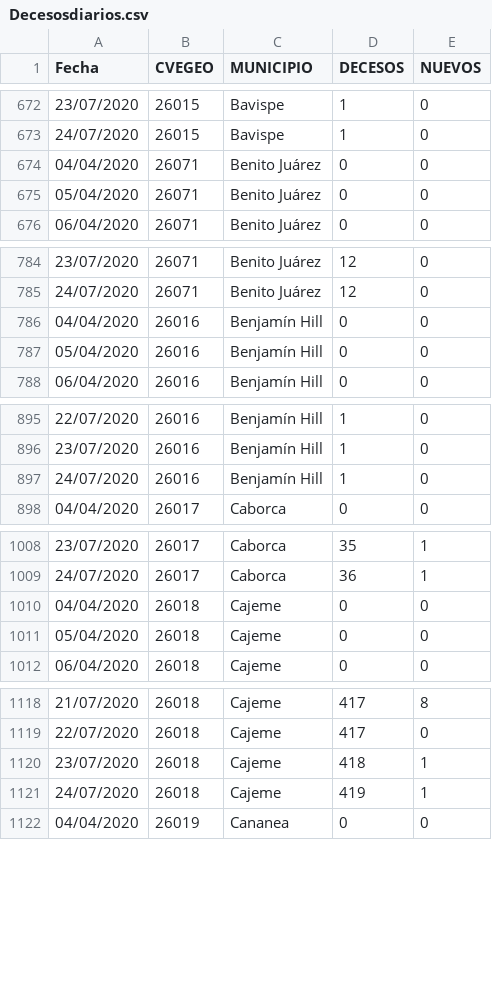
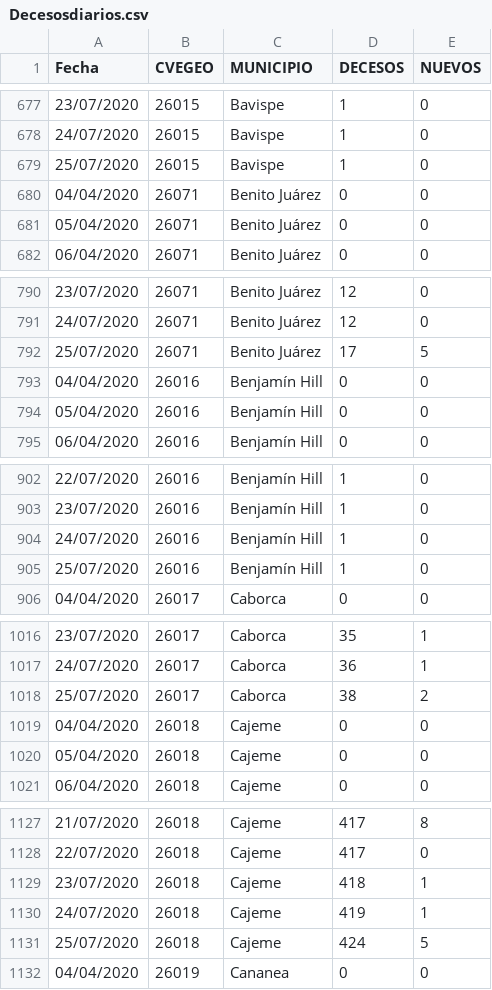
Before and after one commit to dogomoreno/Covid19-Sonora-Municipios, a CSV file: Decesosdiarios.csv, drawn as a sheet; only a part is shown, gaps mark what is left out; the diff covers the shown part only; the diff names each change by its address in the sheet, - before the commit and + after, or states it on an @@ line.

```diff
--- a/Decesosdiarios.csv
+++ b/Decesosdiarios.csv
+row 679: 25/07/2020 | 26015 | Bavispe | 1 | 0
+row 792: 25/07/2020 | 26071 | Benito Juárez | 17 | 5
+row 905: 25/07/2020 | 26016 | Benjamín Hill | 1 | 0
+row 1018: 25/07/2020 | 26017 | Caborca | 38 | 2
+row 1131: 25/07/2020 | 26018 | Cajeme | 424 | 5
```
Also changed, not shown: 32 added rows elsewhere in this file, Casosdiarios.csv, Indicadores-Municipios-Sonora.csv, 5 other files.
